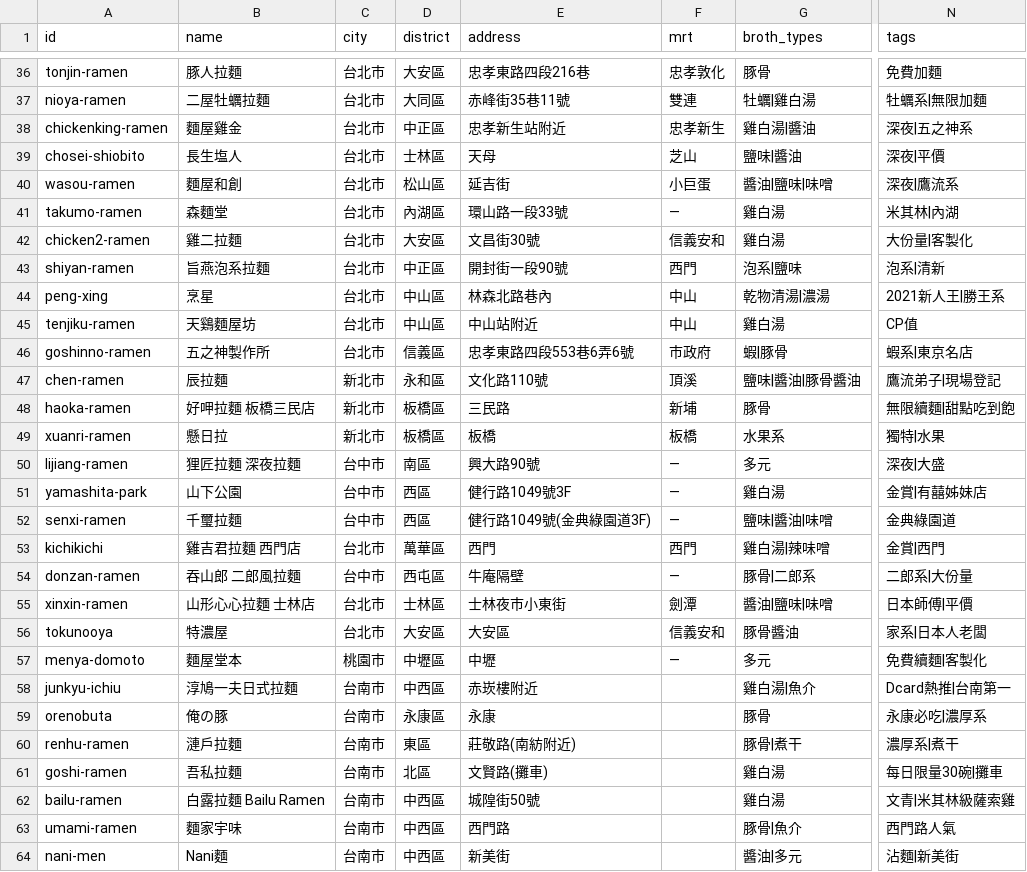
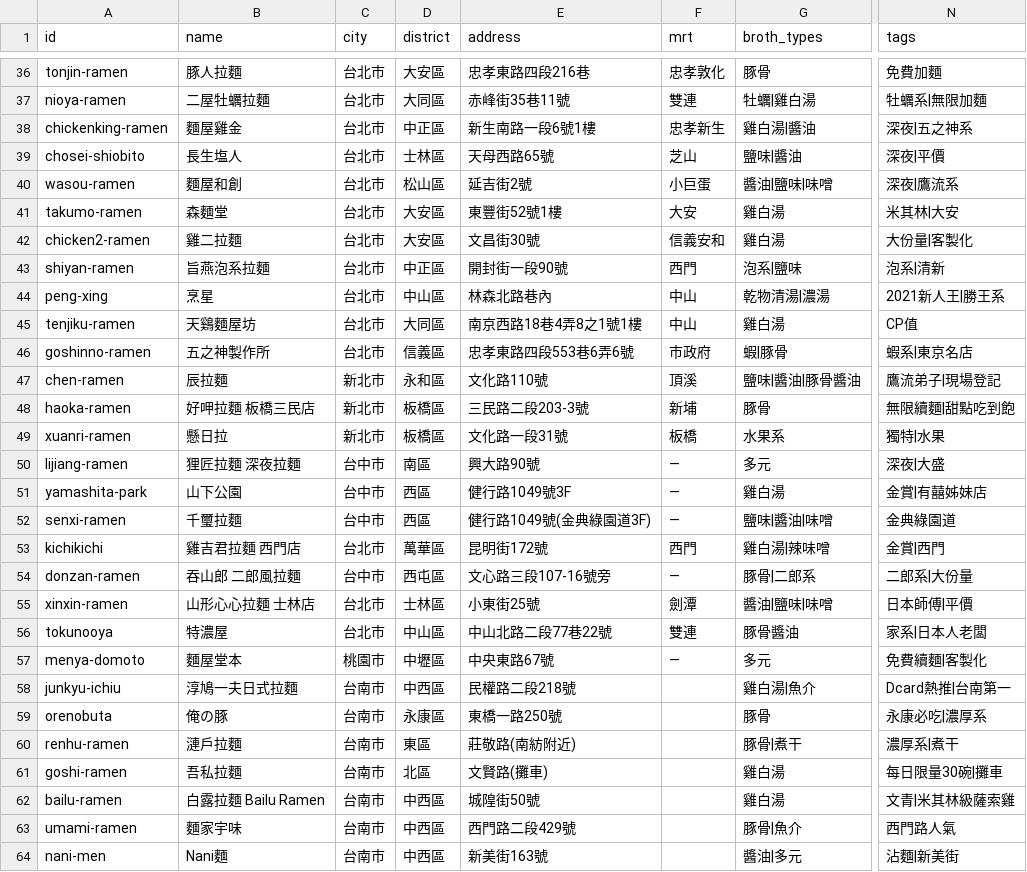
Before and after one commit to voidful/mian-hun, a CSV file: data/ramen-shops.csv, drawn as a sheet; only a part is shown, gaps mark what is left out; the diff covers the shown part only; the diff names each change by its address in the sheet, - before the commit and + after, or states it on an @@ line.

```diff
--- a/data/ramen-shops.csv
+++ b/data/ramen-shops.csv
-E38 (address): 忠孝新生站附近
+E38 (address): 新生南路一段6號1樓
-E39 (address): 天母
+E39 (address): 天母西路65號
-E40 (address): 延吉街
+E40 (address): 延吉街2號
-D41 (district): 內湖區
+D41 (district): 大安區
-E41 (address): 環山路一段33號
+E41 (address): 東豐街52號1樓
-F41 (mrt): —
+F41 (mrt): 大安
-N41 (tags): 米其林|內湖
+N41 (tags): 米其林|大安
-D45 (district): 中山區
+D45 (district): 大同區
-E45 (address): 中山站附近
+E45 (address): 南京西路18巷4弄8之1號1樓
-E48 (address): 三民路
+E48 (address): 三民路二段203-3號
-E49 (address): 板橋
+E49 (address): 文化路一段31號
-E53 (address): 西門
+E53 (address): 昆明街172號
-E54 (address): 牛庵隔壁
+E54 (address): 文心路三段107-16號旁
-E55 (address): 士林夜市小東街
+E55 (address): 小東街25號
-D56 (district): 大安區
+D56 (district): 中山區
-E56 (address): 大安區
+E56 (address): 中山北路二段77巷22號
-F56 (mrt): 信義安和
+F56 (mrt): 雙連
-E57 (address): 中壢
+E57 (address): 中央東路67號
-E58 (address): 赤崁樓附近
+E58 (address): 民權路二段218號
-E59 (address): 永康
+E59 (address): 東橋一路250號
-E63 (address): 西門路
+E63 (address): 西門路二段429號
-E64 (address): 新美街
+E64 (address): 新美街163號
```
Also changed, not shown: 69 edited cells elsewhere in this file, 3 other files.
